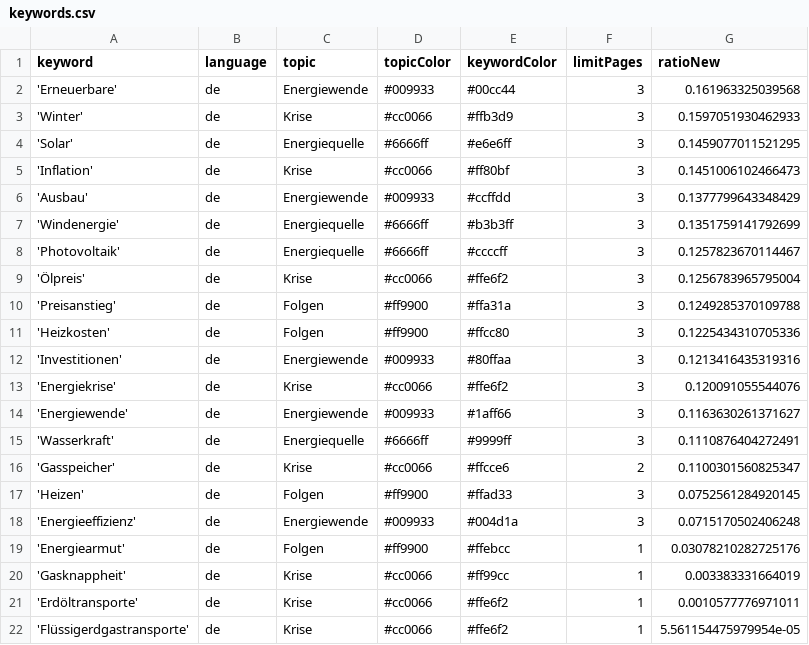
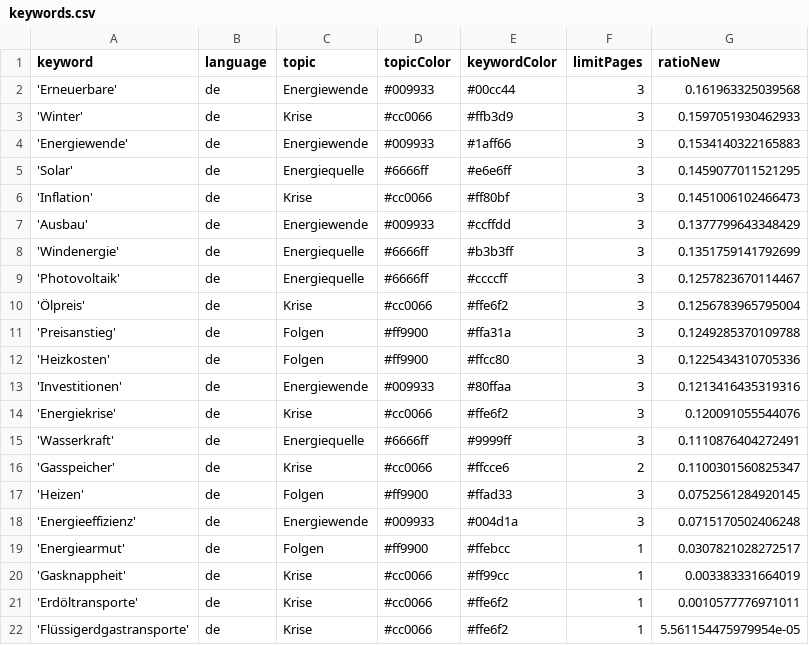
Before and after one commit to JoPhi24-news/winterIsComing, a CSV file: keywords.csv, drawn as a sheet.

```diff
--- a/keywords.csv
+++ b/keywords.csv
@@ -3,2 +3,3 @@ keyword,language,topic,topicColor,keywordColor,limitPages,ratioNew
 'Winter',de,Krise,#cc0066,#ffb3d9,3,0.1597051930462933
+'Energiewende',de,Energiewende,#009933,#1aff66,3,0.1534140322165883
 'Solar',de,Energiequelle,#6666ff,#e6e6ff,3,0.1459077011521295
@@ -13,3 +14,2 @@ keyword,language,topic,topicColor,keywordColor,limitPages,ratioNew
 'Energiekrise',de,Krise,#cc0066,#ffe6f2,3,0.120091055544076
-'Energiewende',de,Energiewende,#009933,#1aff66,3,0.1163630261371627
 'Wasserkraft',de,Energiequelle,#6666ff,#9999ff,3,0.1110876404272491
@@ -18,3 +18,3 @@ keyword,language,topic,topicColor,keywordColor,limitPages,ratioNew
 'Energieeffizienz',de,Energiewende,#009933,#004d1a,3,0.0715170502406248
-'Energiearmut',de,Folgen,#ff9900,#ffebcc,1,0.03078210282725176
+'Energiearmut',de,Folgen,#ff9900,#ffebcc,1,0.0307821028272517
 'Gasknappheit',de,Krise,#cc0066,#ff99cc,1,0.003383331664019
```
Also changed, not shown: 1 other file.
